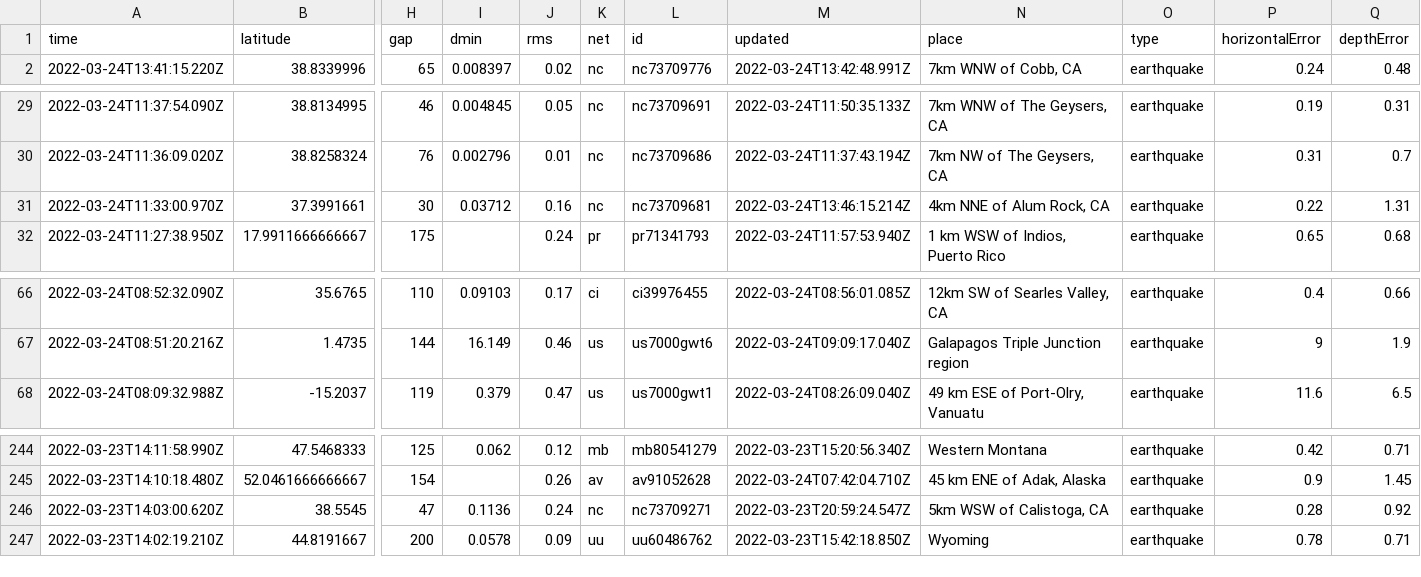
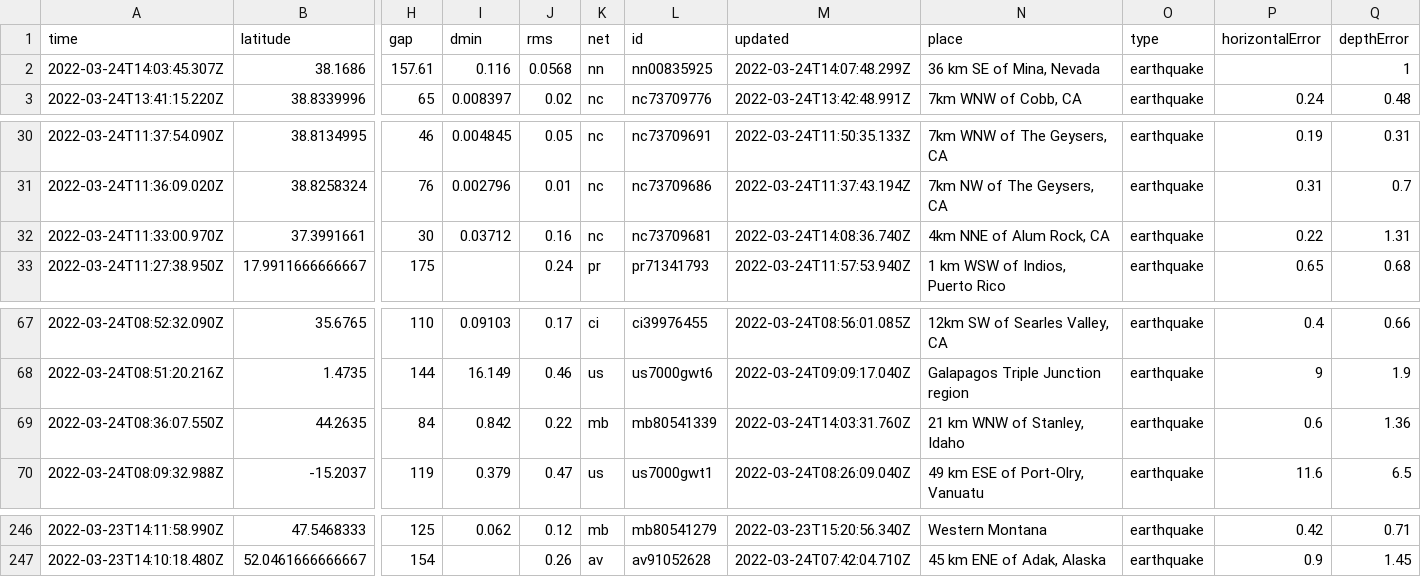
Before and after one commit to pbock/nicar22-github-actions, a CSV file: usgs_current.csv, drawn as a sheet; only a part is shown, gaps mark what is left out; removed rows and columns are numbered as before the commit, all else as after; rows hold the shown columns only; the diff names each change by its address in the sheet, - before the commit and + after, or states it on an @@ line.

```diff
--- a/usgs_current.csv
+++ b/usgs_current.csv
+row 2: 2022-03-24T14:03:45.307Z | 38.1686 | 157.61 | 0.116 | 0.0568 | nn | nn00835925 | 2022-03-24T14:07:48.299Z | 36 km SE of Mina, Nevada | earthquake |  | 1
-M32 (updated): 2022-03-24T13:46:15.214Z
+M32 (updated): 2022-03-24T14:08:36.740Z
+row 69: 2022-03-24T08:36:07.550Z | 44.2635 | 84 | 0.842 | 0.22 | mb | mb80541339 | 2022-03-24T14:03:31.760Z | 21 km WNW of Stanley, Idaho | earthquake | 0.6 | 1.36
-row 246: 2022-03-23T14:03:00.620Z | 38.5545 | 47 | 0.1136 | 0.24 | nc | nc73709271 | 2022-03-23T20:59:24.547Z | 5km WSW of Calistoga, CA | earthquake | 0.28 | 0.92
-row 247: 2022-03-23T14:02:19.210Z | 44.8191667 | 200 | 0.0578 | 0.09 | uu | uu60486762 | 2022-03-23T15:42:18.850Z | Wyoming | earthquake | 0.78 | 0.71
```
Also changed, not shown: usgs_main.csv.
